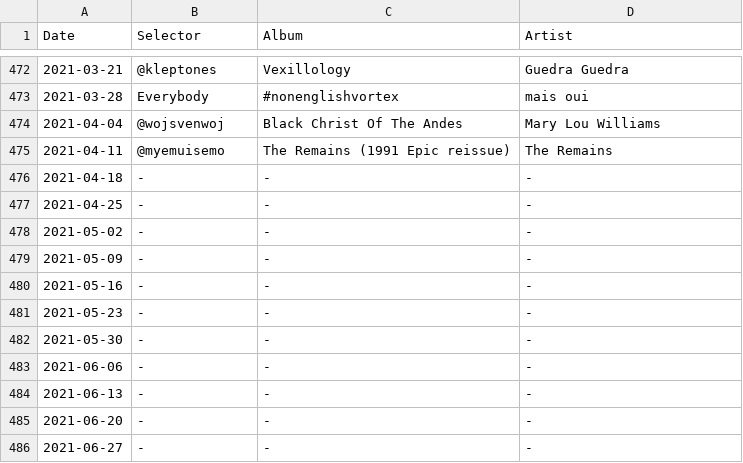
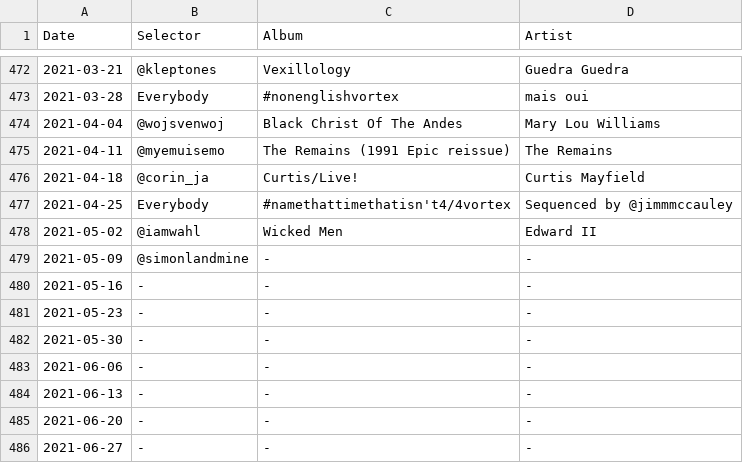
Before and after one commit to akx/listeningclub, a TSV file: entries.tsv, drawn as a sheet; only a part is shown, gaps mark what is left out.

```diff
--- a/entries.tsv
+++ b/entries.tsv
@@ -475,6 +475,6 @@ Date	Selector	Album	Artist
 2021-04-11	@myemuisemo	The Remains (1991 Epic reissue)	The Remains
-2021-04-18	-	-	-
-2021-04-25	-	-	-
-2021-05-02	-	-	-
-2021-05-09	-	-	-
+2021-04-18	@corin_ja	Curtis/Live!	Curtis Mayfield
+2021-04-25	Everybody	#namethattimethatisn't4/4vortex	Sequenced by @jimmmccauley
+2021-05-02	@iamwahl	Wicked Men	Edward II
+2021-05-09	@simonlandmine	-	-
 2021-05-16	-	-	-
```
Also changed, not shown: 1 other file.
